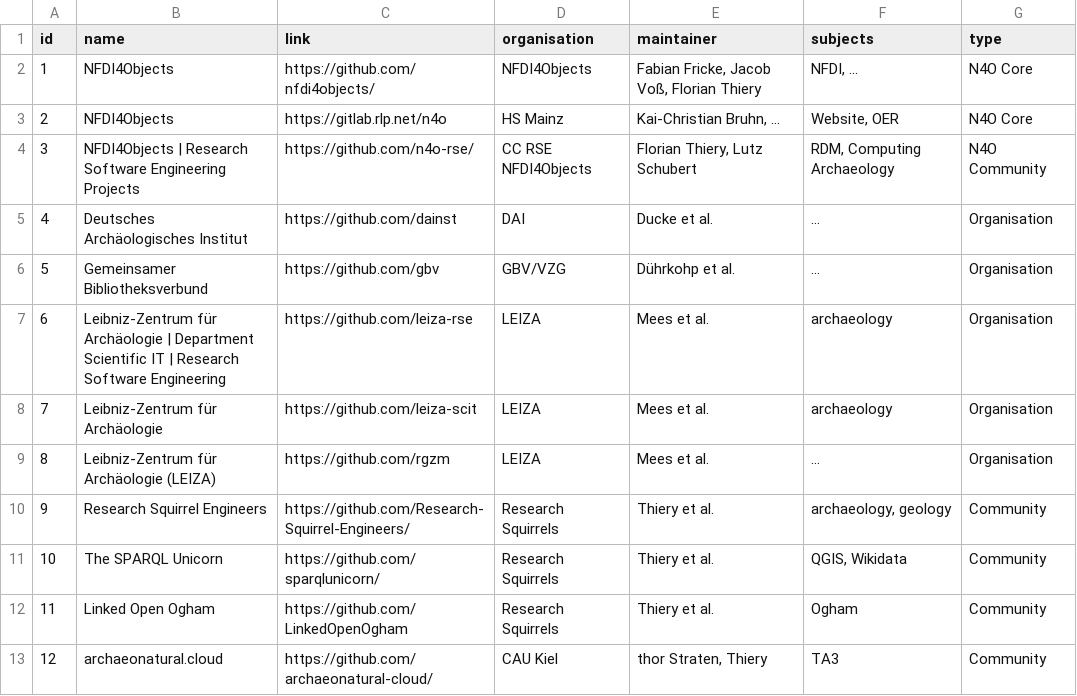
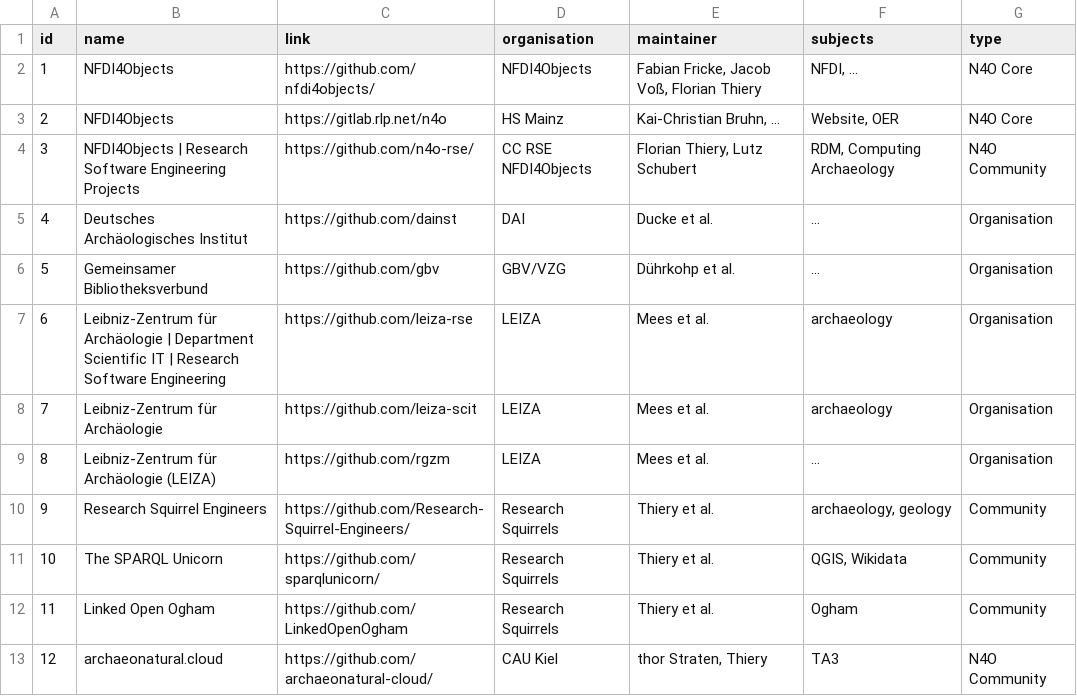
Before and after one commit to n4o-rse/n4o-git-universe, a CSV file: groups.csv, drawn as a sheet.

Commit message:
Update community affiliation for archaeonatural.cloud

```diff
--- a/groups.csv
+++ b/groups.csv
@@ -12,2 +12,2 @@ id,name,link,organisation,maintainer,subjects,type
 11,"Linked Open Ogham","https://github.com/LinkedOpenOgham","Research Squirrels","Thiery et al.","Ogham","Community"
-12,"archaeonatural.cloud","https://github.com/archaeonatural-cloud/","CAU Kiel","thor Straten, Thiery","TA3","Community"
+12,"archaeonatural.cloud","https://github.com/archaeonatural-cloud/","CAU Kiel","thor Straten, Thiery","TA3","N4O Community"
```
